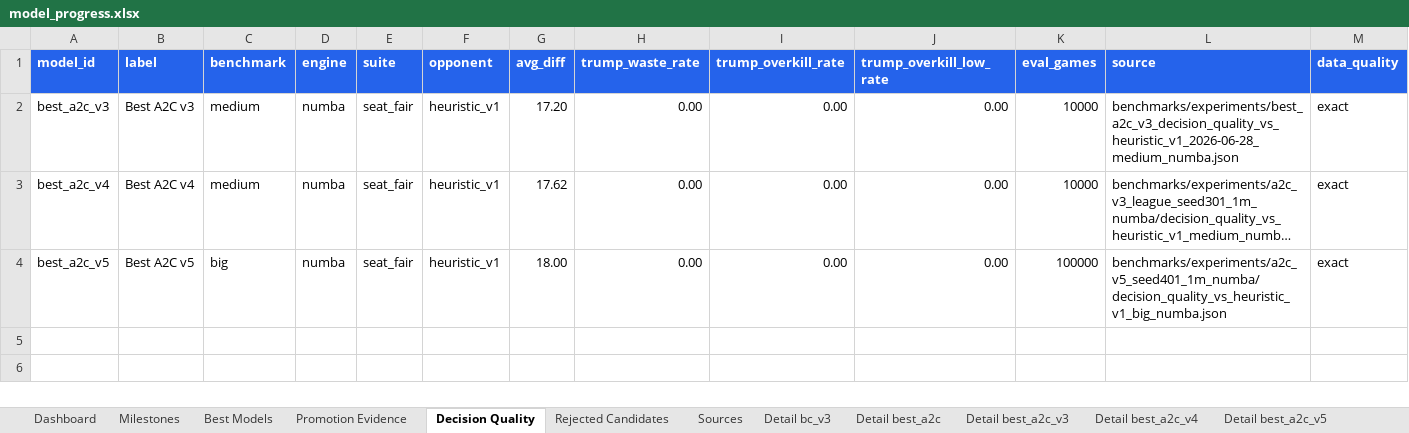
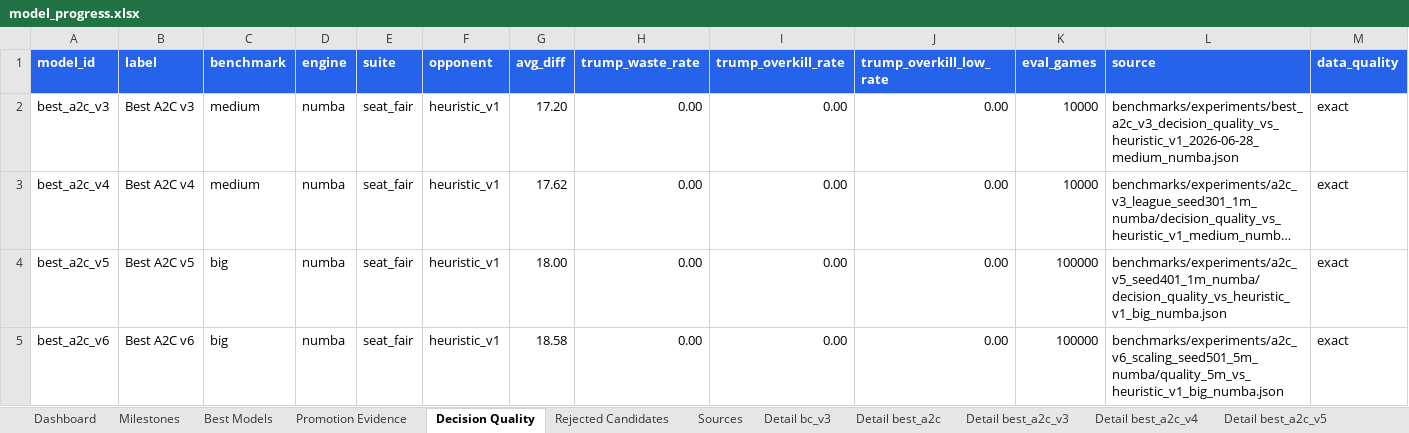
Before and after one commit to ilCapo77/briscola.ai, an Excel workbook: docs/reports/model_progress.xlsx, sheet Decision Quality, drawn as a sheet; long unchanged cells end in …; values as stored, in another font and other column widths than the file's, no borders; the diff names each change by its address in the sheet, - before the commit and + after, or states it on an @@ line.

```diff
--- a/docs/reports/model_progress.xlsx (sheet Decision Quality)
+++ b/docs/reports/model_progress.xlsx (sheet Decision Quality)
+row 5: best_a2c_v6 | Best A2C v6 | big | numba | seat_fair | heuristic_v1 | 18.58 | 0.00 | 0.00 | 0.00 | 100000 | benchmarks/experiments/a2c_v6_scaling_seed501_5m_numba/quality_5m_vs_heuristic_v1_big_numba.json | exact
```
Also changed, not shown: sheet Promotion Evidence, sheet Best Models, sheet Sources, sheet Dashboard, sheet Milestones, other sheet tabs, charts or pictures, 9 other files.
